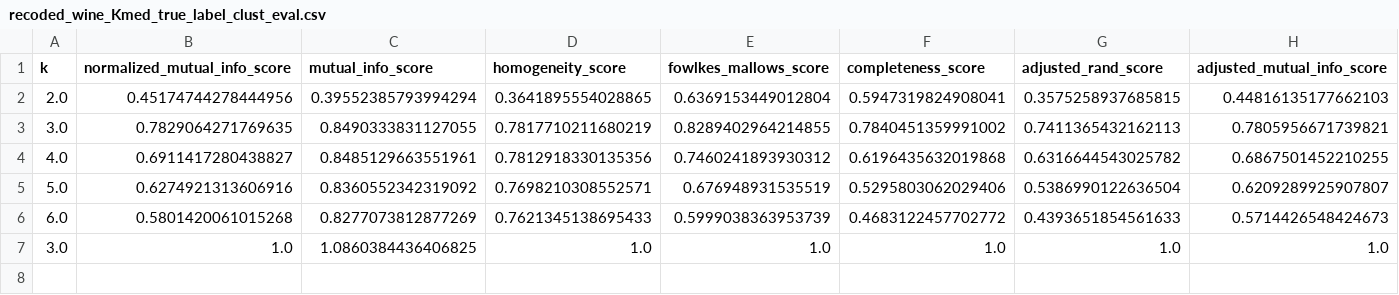
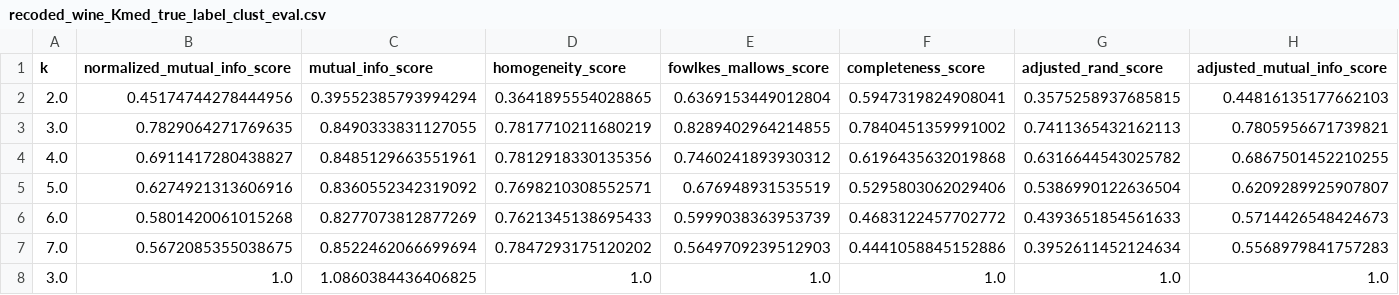
Before and after one commit to janezpovh/Exact_clustering_SOS_SDP, a CSV file: Results/Results_quality_of_clusters/Other_Clustering/recoded_wine_Kmed_true_label_clust_eval.csv, drawn as a sheet; only a part is shown; rows hold the shown columns only; the diff names each change by its address in the sheet, - before the commit and + after, or states it on an @@ line.

```diff
--- a/Results/Results_quality_of_clusters/Other_Clustering/recoded_wine_Kmed_true_label_clust_eval.csv
+++ b/Results/Results_quality_of_clusters/Other_Clustering/recoded_wine_Kmed_true_label_clust_eval.csv
+row 7: 7.0 | 0.5672085355038675 | 0.8522462066699694 | 0.7847293175120202 | 0.5649709239512903 | 0.4441058845152886 | 0.3952611452124634 | 0.5568979841757283
```
Also changed, not shown: Results/Results_quality_of_clusters/Other_Clustering/recoded_wine_Kmed_sq_true_label_clust_eval.csv.
